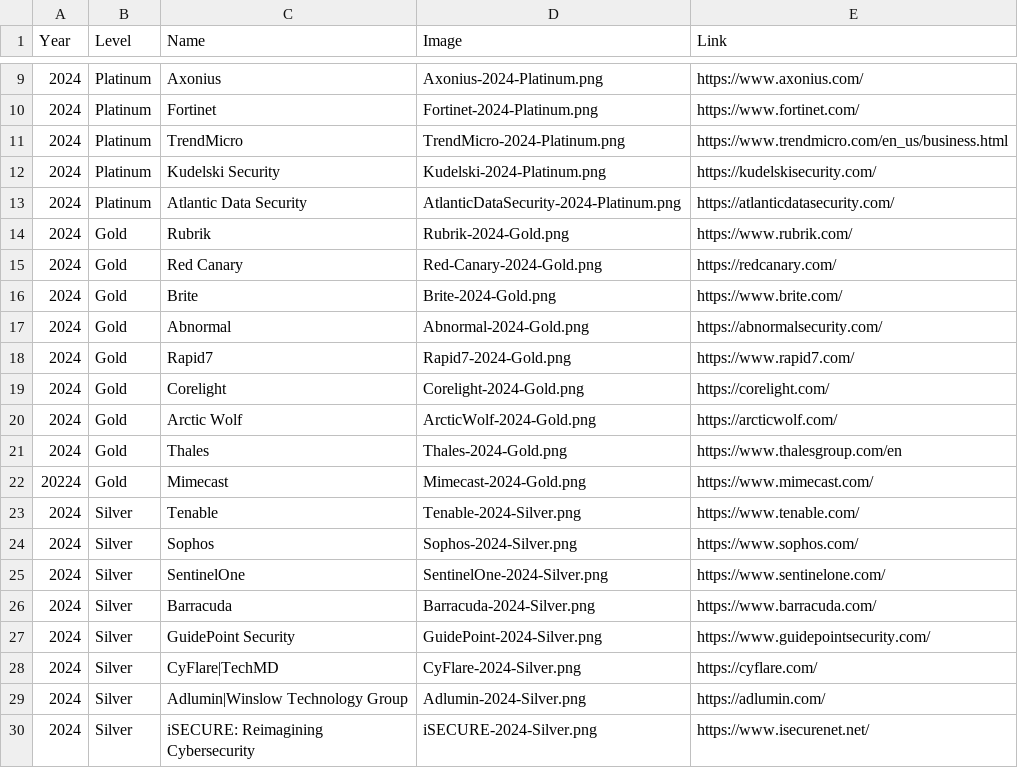
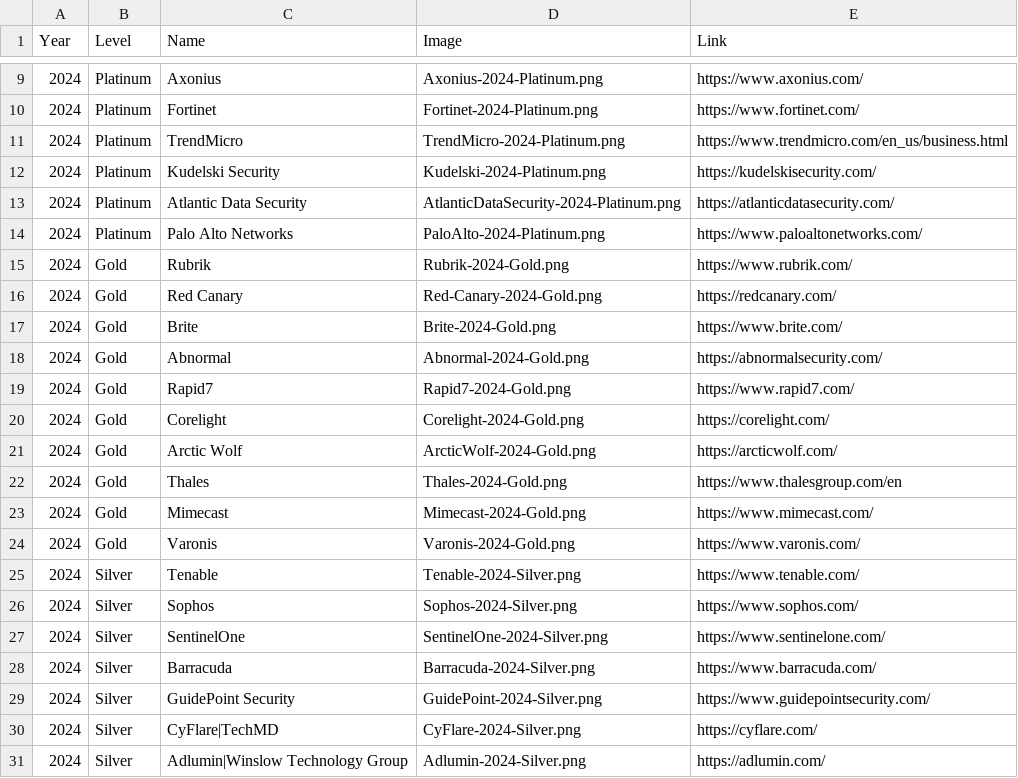
Before and after one commit to rocissa/rss-website, a CSV file: _data/sponsors/2024.csv, drawn as a sheet; only a part is shown, gaps mark what is left out; the shorter side is filled out with more unchanged rows.

Commit message:
Logos: Varonis, Palo Alto

```diff
--- a/_data/sponsors/2024.csv
+++ b/_data/sponsors/2024.csv
@@ -13,2 +13,3 @@ Year,Level,Name,Image,Link
 2024,Platinum,Atlantic Data Security,AtlanticDataSecurity-2024-Platinum.png,https://atlanticdatasecurity.com/
+2024,Platinum,Palo Alto Networks,PaloAlto-2024-Platinum.png,https://www.paloaltonetworks.com/
 2024,Gold,Rubrik,Rubrik-2024-Gold.png,https://www.rubrik.com/
@@ -21,3 +22,4 @@ Year,Level,Name,Image,Link
 2024,Gold,Thales,Thales-2024-Gold.png,https://www.thalesgroup.com/en
-20224,Gold,Mimecast,Mimecast-2024-Gold.png,https://www.mimecast.com/
+2024,Gold,Mimecast,Mimecast-2024-Gold.png,https://www.mimecast.com/
+2024,Gold,Varonis,Varonis-2024-Gold.png,https://www.varonis.com/
 2024,Silver,Tenable,Tenable-2024-Silver.png,https://www.tenable.com/
```
Also changed, not shown: 2 other files.
